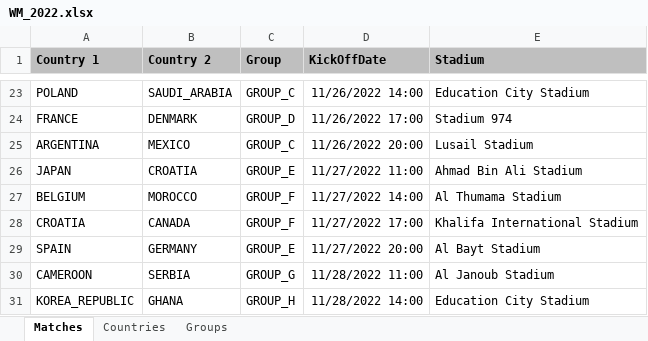
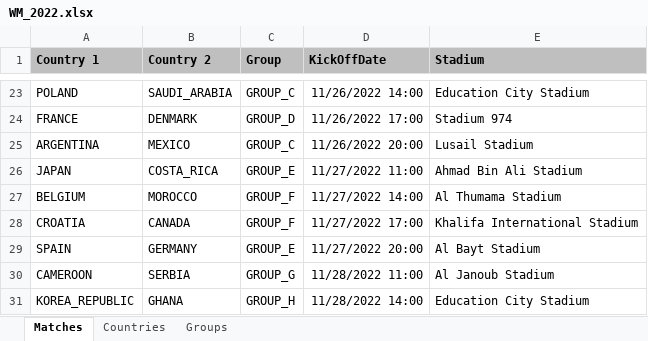
Before and after one commit to fred4jupiter/fredbet, an Excel workbook: extra/excel_templates/WM_2022.xlsx, sheet Matches, drawn as a sheet; only a part is shown, gaps mark what is left out; values as stored, in another font and other column widths than the file's, no borders; the diff names each change by its address in the sheet, - before the commit and + after, or states it on an @@ line.

Commit message:
bugfix excel template WM 2022

```diff
--- a/extra/excel_templates/WM_2022.xlsx (sheet Matches)
+++ b/extra/excel_templates/WM_2022.xlsx (sheet Matches)
-B26 (Country 2): CROATIA
+B26 (Country 2): COSTA_RICA
```
